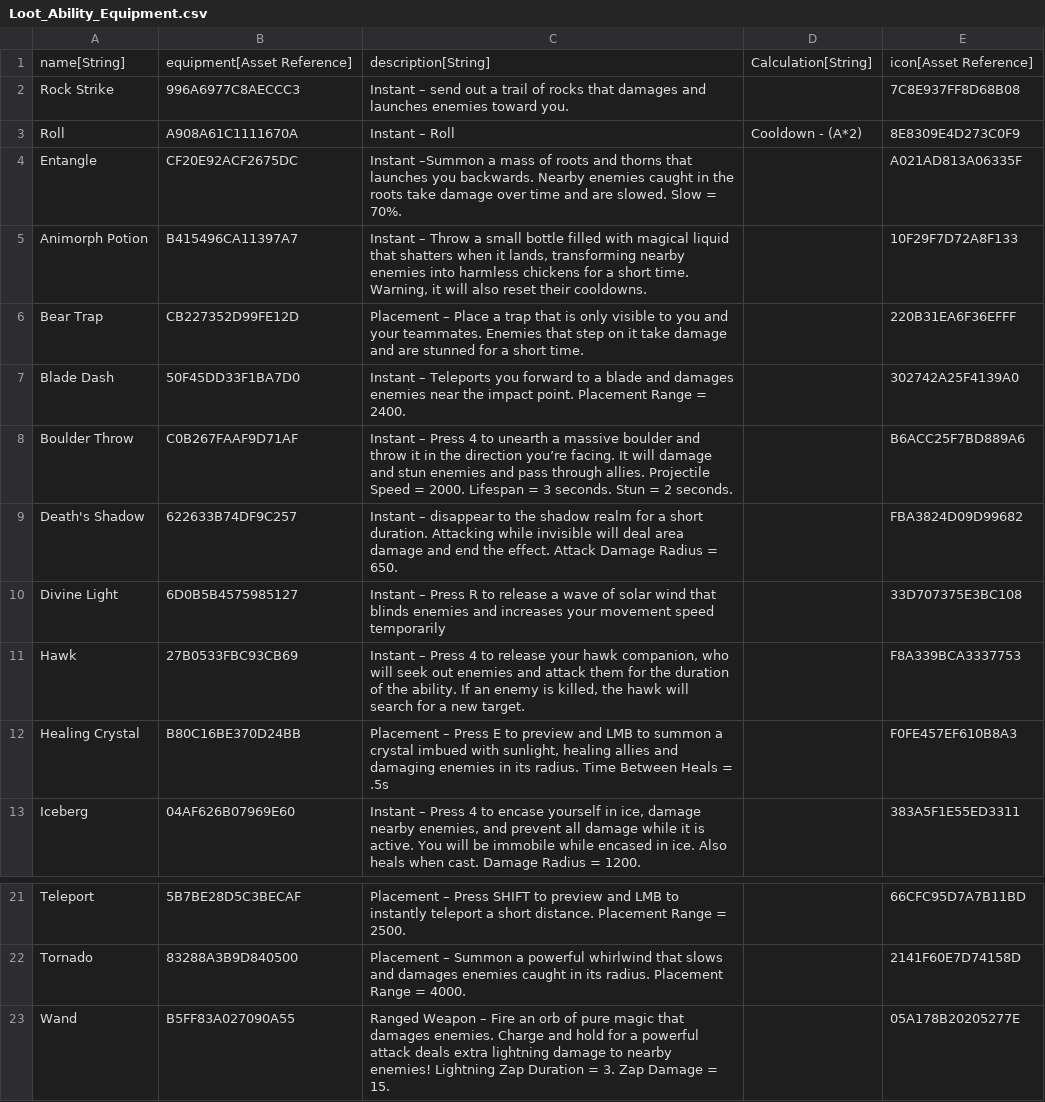
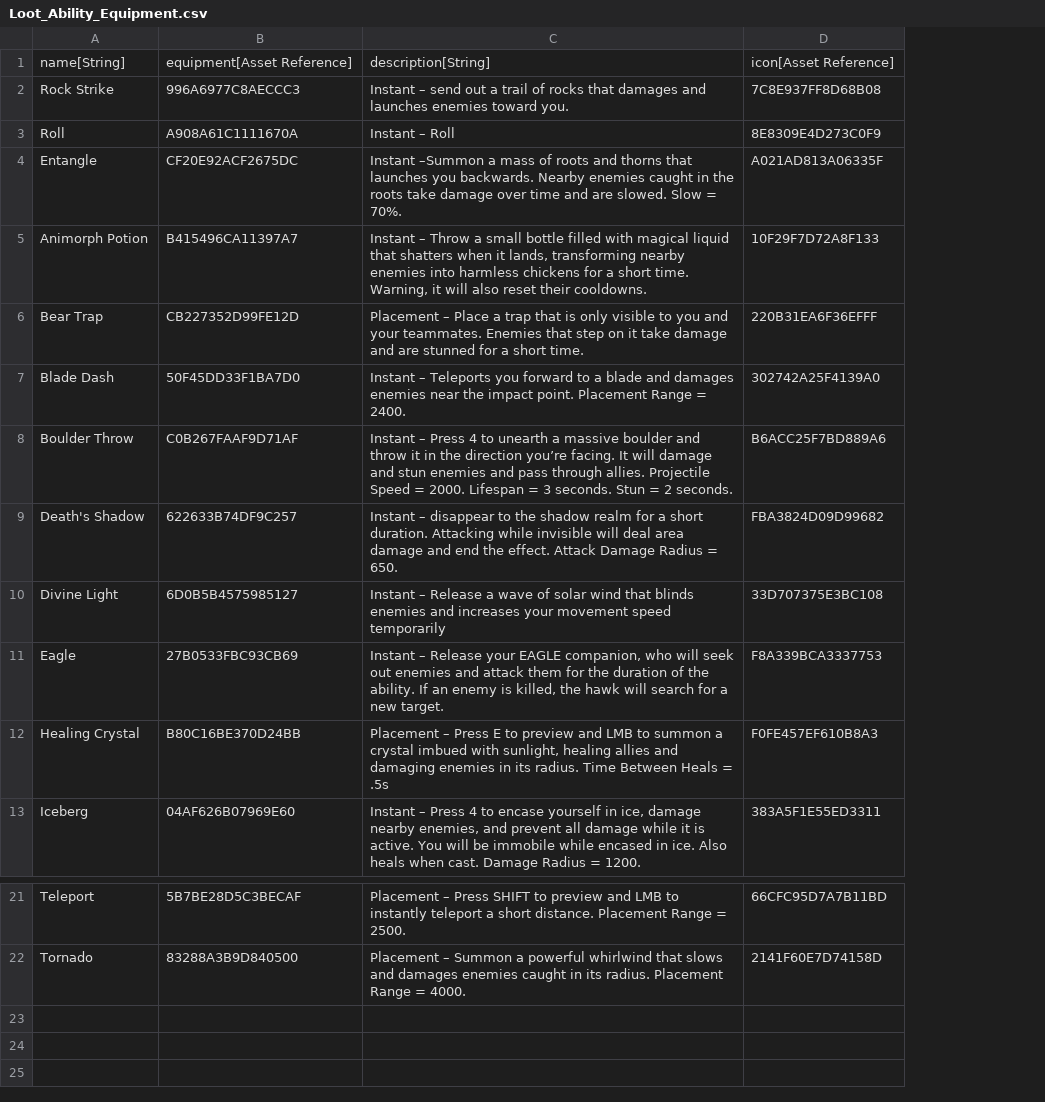
Before and after one commit to standardcombo/LootMMO, a CSV file: Data/DataTables/Loot_Ability_Equipment.csv, drawn as a sheet; only a part is shown, gaps mark what is left out; the diff names each change by its address in the sheet, - before the commit and + after, or states it on an @@ line.

Commit message:
Eagle

```diff
--- a/Data/DataTables/Loot_Ability_Equipment.csv
+++ b/Data/DataTables/Loot_Ability_Equipment.csv
-column D, rows 1-3: Calculation[String] |  | Cooldown - (A*2)
-C10: Instant – Press R to release a wave…
+C10: Instant – Release a wave…
-A11: Hawk
+A11: Eagle
-C11: Instant – Press 4 to release your hawk companion, who…
+C11: Instant – Release your EAGLE companion, who…
-row 23: Wand | B5FF83A027090A55 | Ranged Weapon – Fire an orb of pure magic that damages enemies. Charge and hold for a powerful attack deals extra lightning damage to nearby enemies! Lightning Zap Duration = 3. Zap Damage = 15. |  | 05A178B20205277E
```
Also changed, not shown: Data/DataTables/Sub_Class.csv, 10 other files.
